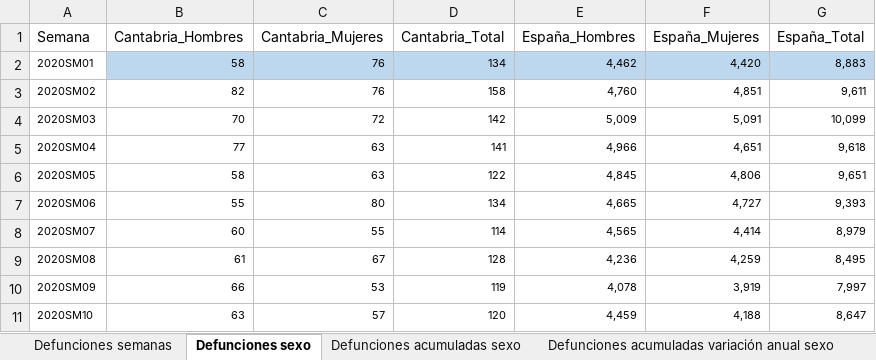
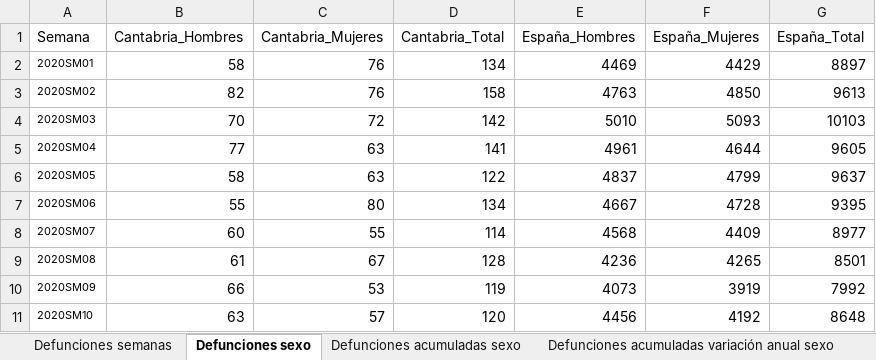
Before and after one commit to icane/demographic-indicators, an Excel workbook: etl/data/input/Datos_carga_semanal_demo.xlsx, sheet Defunciones sexo, drawn as a sheet; only a part is shown; values as stored, in another font and other column widths than the file's, no borders; the diff covers the shown part only; the diff names each change by its address in the sheet, - before the commit and + after, or states it on an @@ line.

```diff
--- a/etl/data/input/Datos_carga_semanal_demo.xlsx (sheet Defunciones sexo)
+++ b/etl/data/input/Datos_carga_semanal_demo.xlsx (sheet Defunciones sexo)
@@ B2:G11 text size: larger @@
-B2:G2 fill: #BDD7EE
+B2:G2 fill: none
-E2 (España_Hombres): 4,462
+E2 (España_Hombres): 4469
-F2 (España_Mujeres): 4,420
+F2 (España_Mujeres): 4429
-G2 (España_Total): 8,883
+G2 (España_Total): 8897
-E3 (España_Hombres): 4,760
+E3 (España_Hombres): 4763
-F3 (España_Mujeres): 4,851
+F3 (España_Mujeres): 4850
-G3 (España_Total): 9,611
+G3 (España_Total): 9613
-E4 (España_Hombres): 5,009
+E4 (España_Hombres): 5010
-F4 (España_Mujeres): 5,091
+F4 (España_Mujeres): 5093
-G4 (España_Total): 10,099
+G4 (España_Total): 10103
-E5 (España_Hombres): 4,966
+E5 (España_Hombres): 4961
-F5 (España_Mujeres): 4,651
+F5 (España_Mujeres): 4644
-G5 (España_Total): 9,618
+G5 (España_Total): 9605
-E6 (España_Hombres): 4,845
+E6 (España_Hombres): 4837
-F6 (España_Mujeres): 4,806
+F6 (España_Mujeres): 4799
-G6 (España_Total): 9,651
+G6 (España_Total): 9637
-E7 (España_Hombres): 4,665
+E7 (España_Hombres): 4667
-F7 (España_Mujeres): 4,727
+F7 (España_Mujeres): 4728
-G7 (España_Total): 9,393
+G7 (España_Total): 9395
-E8 (España_Hombres): 4,565
+E8 (España_Hombres): 4568
-F8 (España_Mujeres): 4,414
+F8 (España_Mujeres): 4409
-G8 (España_Total): 8,979
+G8 (España_Total): 8977
-E9 (España_Hombres): 4,236
+E9 (España_Hombres): 4236
-F9 (España_Mujeres): 4,259
+F9 (España_Mujeres): 4265
-G9 (España_Total): 8,495
+G9 (España_Total): 8501
-E10 (España_Hombres): 4,078
+E10 (España_Hombres): 4073
-F10 (España_Mujeres): 3,919
+F10 (España_Mujeres): 3919
-G10 (España_Total): 7,997
+G10 (España_Total): 7992
-E11 (España_Hombres): 4,459
+E11 (España_Hombres): 4456
-F11 (España_Mujeres): 4,188
+F11 (España_Mujeres): 4192
-G11 (España_Total): 8,647
+G11 (España_Total): 8648
```
Also changed, not shown: 2 added rows, 33 edited cells and cell formats elsewhere in this sheet, sheet Defunciones semanas, sheet Defunciones acumuladas variación anual sexo, sheet Defunciones acumuladas grupos edad variación, sheet Defunciones acumuladas sexo, sheet Defunciones variación anual acumulado sexo 2020, sheet Defunciones variación anual acumulado 2019-2020, 4 more sheets, formulas that keep their value, etl/data/input/Datos_carga_mensual_demo.xlsx, 45 other files.
